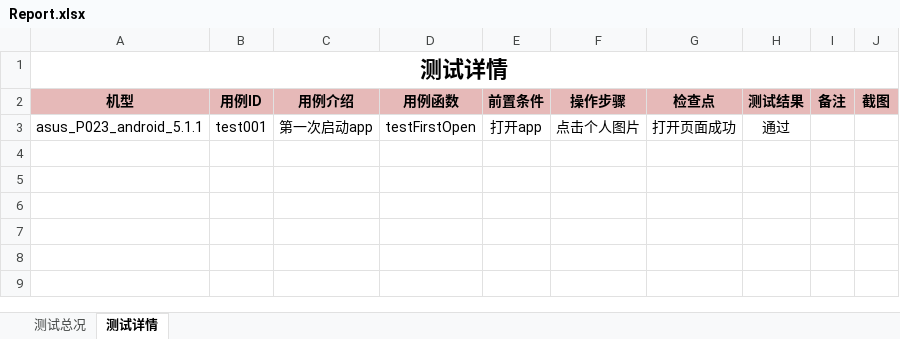
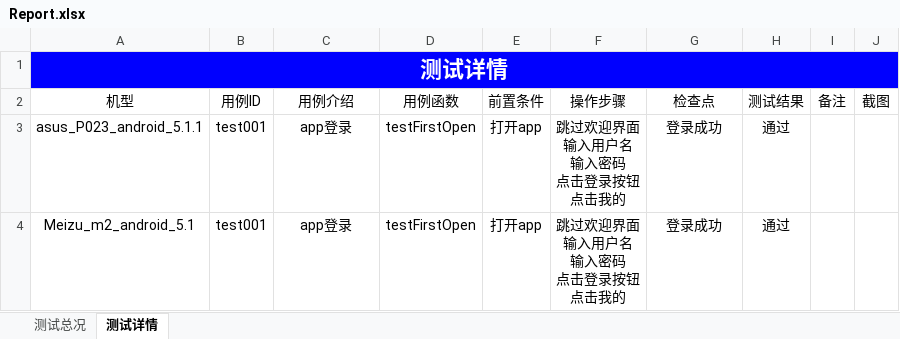
Before and after one commit to samesky2016/appium-test, an Excel workbook: Report/Report.xlsx, sheet 测试详情, drawn as a sheet; values as stored, in another font and other column widths than the file's, no borders; ↵ is a line break in a cell; the diff names each change by its address in the sheet, - before the commit and + after, or states it on an @@ line.

```diff
--- a/Report/Report.xlsx (sheet 测试详情)
+++ b/Report/Report.xlsx (sheet 测试详情)
-A1:J1 fill: none
+A1:J1 fill: #0000FF
-A1 text colour: black
+A1 text colour: #FFFFFF
@@ A2:J2 fill: #E6B9B8 → none, bold: on → off @@
-C3: 第一次启动app
+C3: app登录
-F3: 点击个人图片
+F3: 跳过欢迎界面 ↵ 输入用户名 ↵ 输入密码 ↵ 点击登录按钮 ↵ 点击我的
-G3: 打开页面成功
+G3: 登录成功
+row 4: Meizu_m2_android_5.1 | test001 | app登录 | testFirstOpen | 打开app | 跳过欢迎界面 ↵ 输入用户名 ↵ 输入密码 ↵ 点击登录按钮 ↵ 点击我的 | 登录成功 | 通过
```
Also changed, not shown: sheet 测试总况, charts or pictures, 9 other files.
